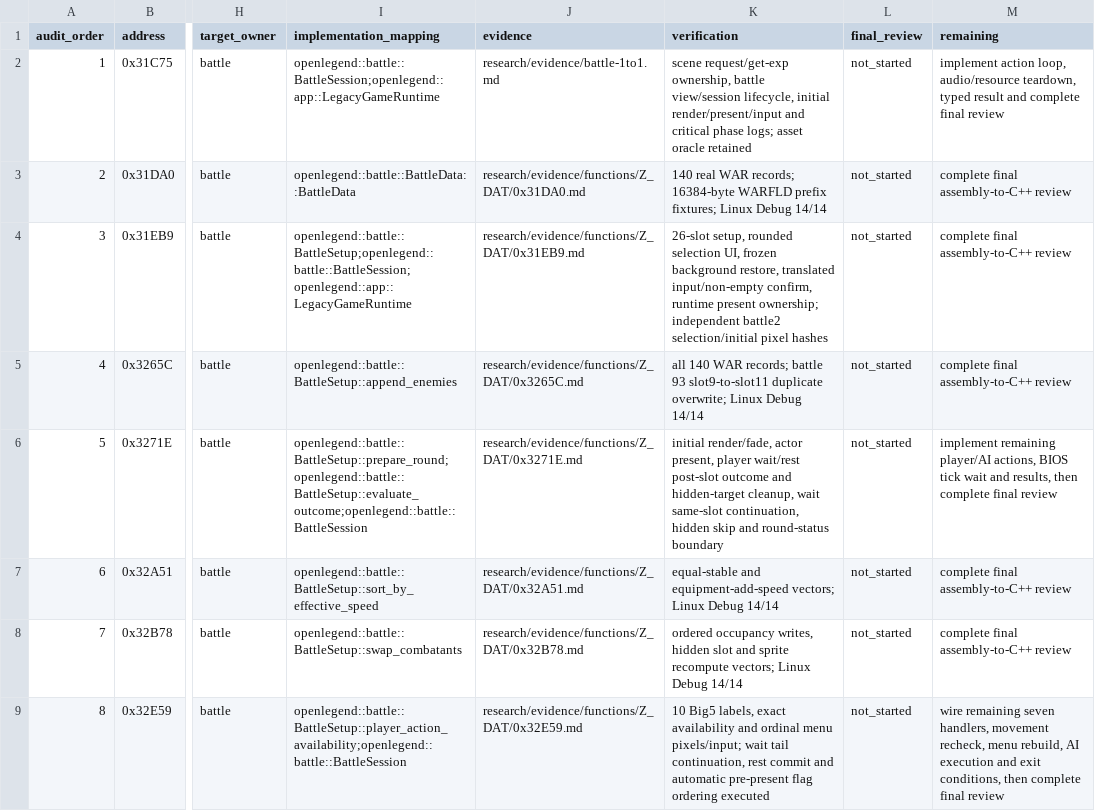
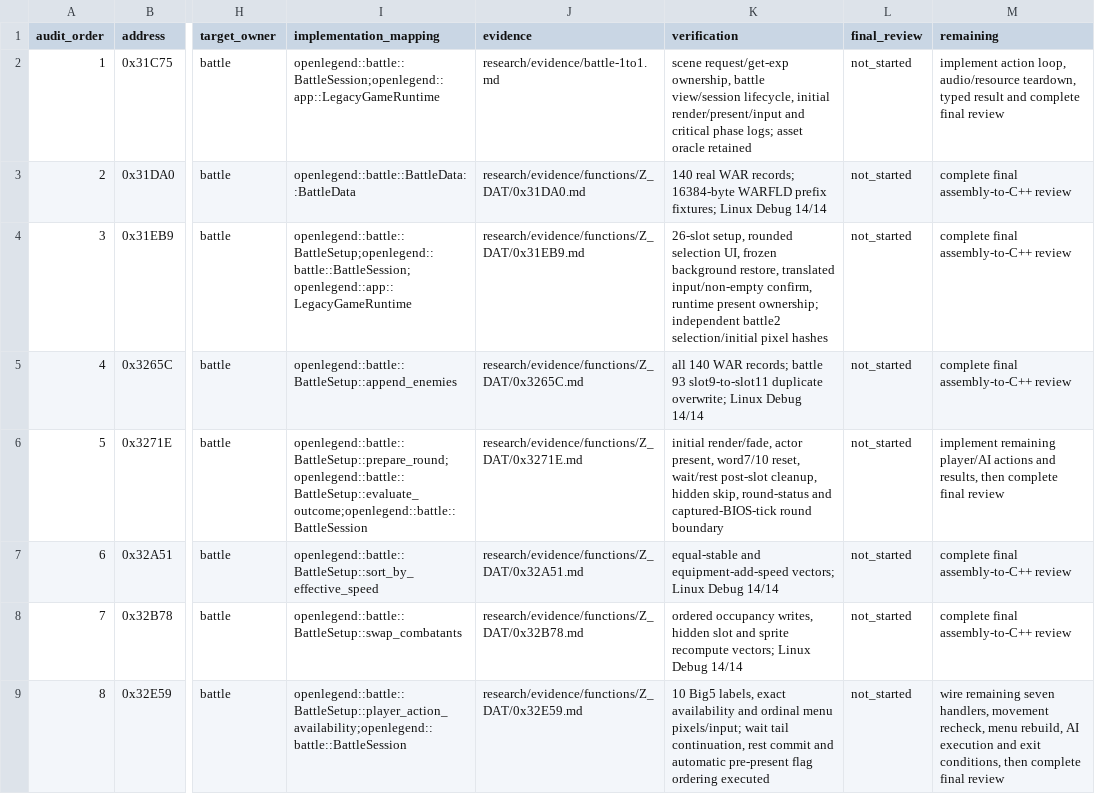
Before and after one commit to Ouroboros/OpenLegend, a TSV file: research/inventory/battle-closure.tsv, drawn as a sheet; only a part is shown, gaps mark what is left out; the diff covers the shown part only; the diff names each change by its address in the sheet, - before the commit and + after, or states it on an @@ line.

```diff
--- a/research/inventory/battle-closure.tsv
+++ b/research/inventory/battle-closure.tsv
-K6 (verification): …actor present, player wait/rest post-slot outcome and hidden-target cleanup, wait same-slot continuation, hidden skip and round-status boundary
+K6 (verification): …actor present, word7/10 reset, wait/rest post-slot cleanup, hidden skip, round-status and captured-BIOS-tick round boundary
-M6 (remaining): …remaining player/AI actions, BIOS tick wait and results,…
+M6 (remaining): …remaining player/AI actions and results,…
```
Also changed, not shown: 5 edited cells elsewhere in this file, 12 other files.
